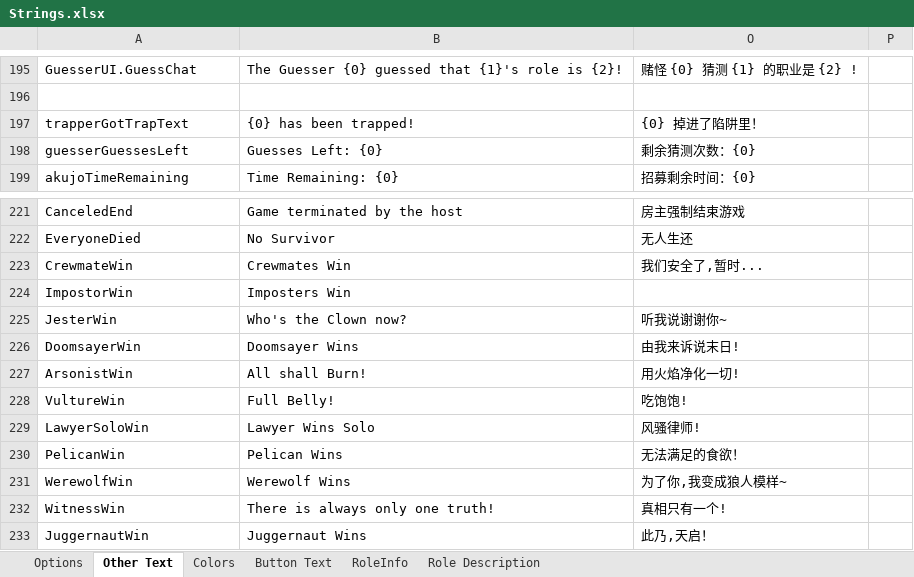
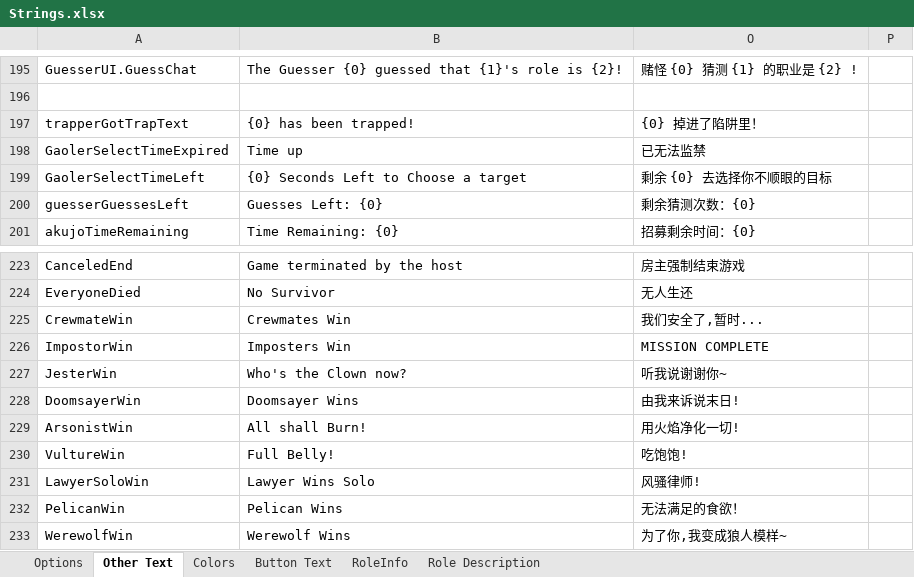
Before and after one commit to mxyx-club/TheOtherUs-Edited, an Excel workbook: Strings.xlsx, sheet Other Text, drawn as a sheet; only a part is shown, gaps mark what is left out; the shorter side is filled out with more unchanged rows; values as stored, in another font and other column widths than the file's, no borders; addresses are those after the commit; the diff names each change by its address in the sheet, - before the commit and + after, or states it on an @@ line.

```diff
--- a/Strings.xlsx (sheet Other Text)
+++ b/Strings.xlsx (sheet Other Text)
+row 198: GaolerSelectTimeExpired | Time up | 已无法监禁
+row 199: GaolerSelectTimeLeft | {0} Seconds Left to Choose a target | 剩余 {0} 去选择你不顺眼的目标
-O226: (empty)
+O226: MISSION COMPLETE
```
Also changed, not shown: sheet RoleInfo, sheet Role Description, 16 other files.
